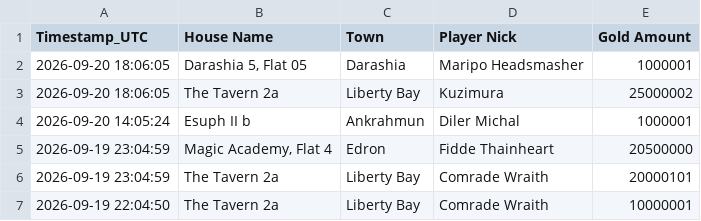
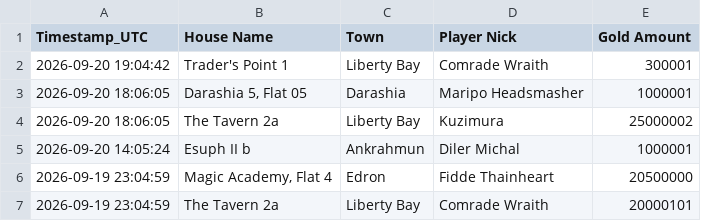
Before and after one commit to mdogie94/nmd, a CSV file: historia_licytacji.csv, drawn as a sheet; only a part is shown; the shorter side is filled out with more unchanged rows; the diff names each change by its address in the sheet, - before the commit and + after, or states it on an @@ line.

```diff
--- a/historia_licytacji.csv
+++ b/historia_licytacji.csv
+row 2: 2026-09-20 19:04:42 | Trader's Point 1 | Liberty Bay | Comrade Wraith | 300001
```
